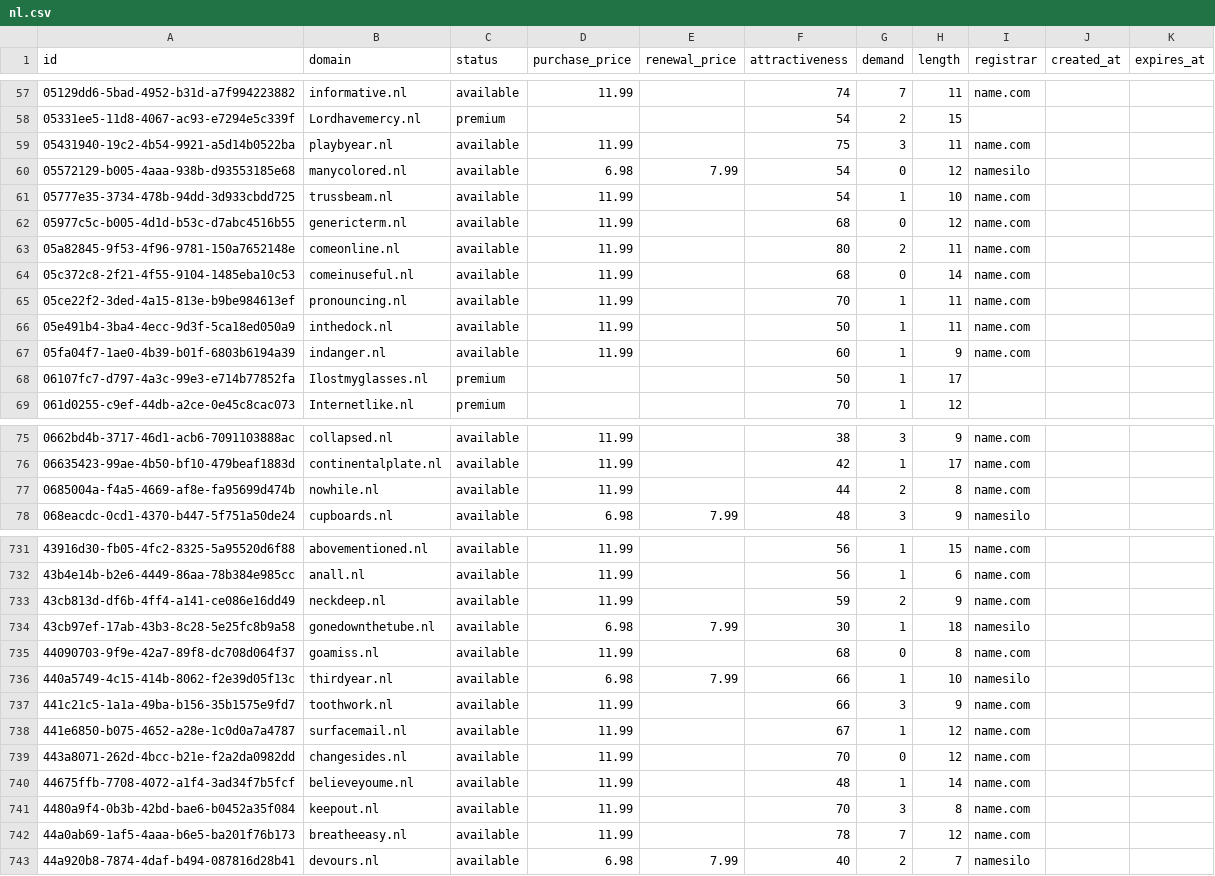
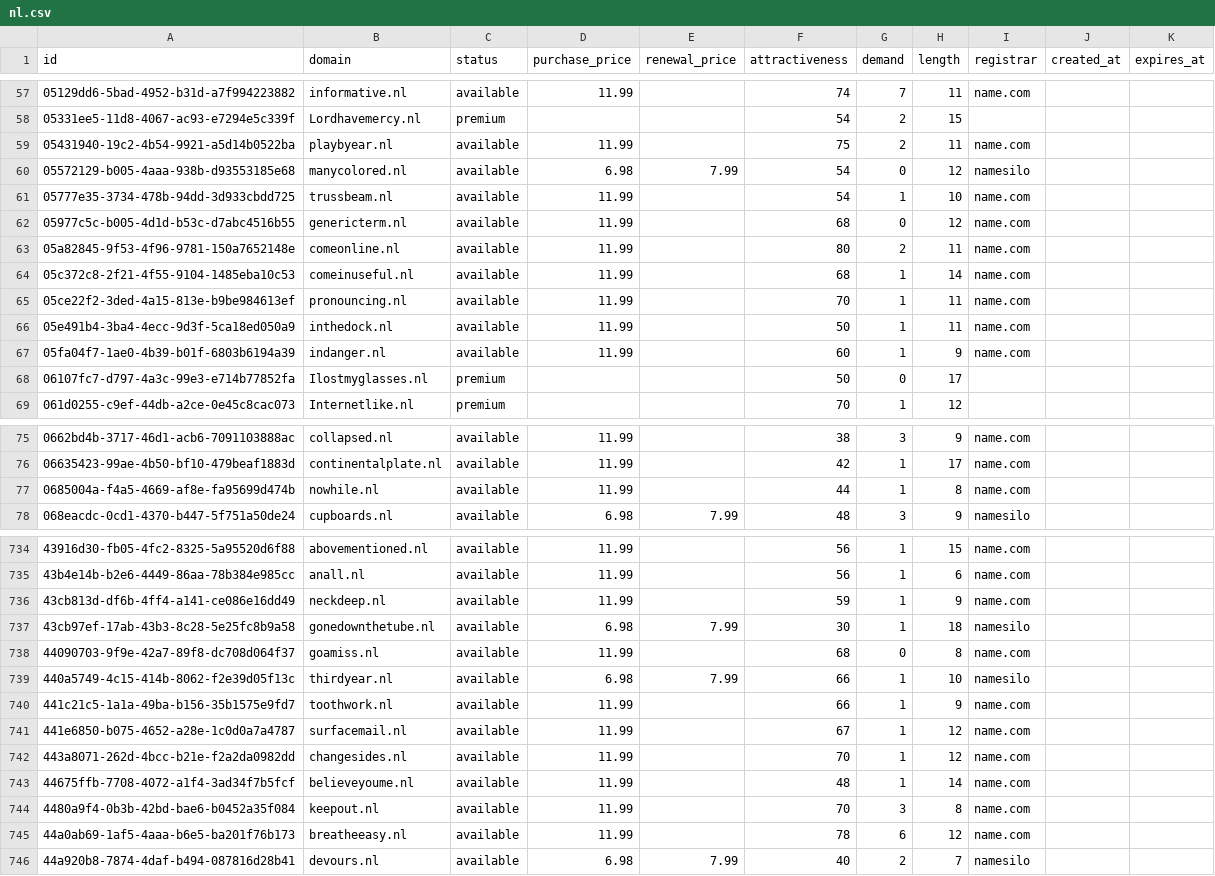
Before and after one commit to UniqueDomains/nl-oneword-domains, a CSV file: nl.csv, drawn as a sheet; only a part is shown, gaps mark what is left out; the diff covers the shown part only.

```diff
--- a/nl.csv
+++ b/nl.csv
@@ -58,3 +58,3 @@ id,domain,status,purchase_price,renewal_price,attractiveness,demand,length,regis
 05331ee5-11d8-4067-ac93-e7294e5c339f,Lordhavemercy.nl,premium,,,54,2,15,,,
-05431940-19c2-4b54-9921-a5d14b0522ba,playbyear.nl,available,11.99,,75,3,11,name.com,,
+05431940-19c2-4b54-9921-a5d14b0522ba,playbyear.nl,available,11.99,,75,2,11,name.com,,
 05572129-b005-4aaa-938b-d93553185e68,manycolored.nl,available,6.98,7.99,54,0,12,namesilo,,
@@ -63,3 +63,3 @@ id,domain,status,purchase_price,renewal_price,attractiveness,demand,length,regis
 05a82845-9f53-4f96-9781-150a7652148e,comeonline.nl,available,11.99,,80,2,11,name.com,,
-05c372c8-2f21-4f55-9104-1485eba10c53,comeinuseful.nl,available,11.99,,68,0,14,name.com,,
+05c372c8-2f21-4f55-9104-1485eba10c53,comeinuseful.nl,available,11.99,,68,1,14,name.com,,
 05ce22f2-3ded-4a15-813e-b9be984613ef,pronouncing.nl,available,11.99,,70,1,11,name.com,,
@@ -67,3 +67,3 @@ id,domain,status,purchase_price,renewal_price,attractiveness,demand,length,regis
 05fa04f7-1ae0-4b39-b01f-6803b6194a39,indanger.nl,available,11.99,,60,1,9,name.com,,
-06107fc7-d797-4a3c-99e3-e714b77852fa,Ilostmyglasses.nl,premium,,,50,1,17,,,
+06107fc7-d797-4a3c-99e3-e714b77852fa,Ilostmyglasses.nl,premium,,,50,0,17,,,
 061d0255-c9ef-44db-a2ce-0e45c8cac073,Internetlike.nl,premium,,,70,1,12,,,
@@ -76,3 +76,3 @@ id,domain,status,purchase_price,renewal_price,attractiveness,demand,length,regis
 06635423-99ae-4b50-bf10-479beaf1883d,continentalplate.nl,available,11.99,,42,1,17,name.com,,
-0685004a-f4a5-4669-af8e-fa95699d474b,nowhile.nl,available,11.99,,44,2,8,name.com,,
+0685004a-f4a5-4669-af8e-fa95699d474b,nowhile.nl,available,11.99,,44,1,8,name.com,,
 068eacdc-0cd1-4370-b447-5f751a50de24,cupboards.nl,available,6.98,7.99,48,3,9,namesilo,,
@@ -732,3 +735,3 @@ id,domain,status,purchase_price,renewal_price,attractiveness,demand,length,regis
 43b4e14b-b2e6-4449-86aa-78b384e985cc,anall.nl,available,11.99,,56,1,6,name.com,,
-43cb813d-df6b-4ff4-a141-ce086e16dd49,neckdeep.nl,available,11.99,,59,2,9,name.com,,
+43cb813d-df6b-4ff4-a141-ce086e16dd49,neckdeep.nl,available,11.99,,59,1,9,name.com,,
 43cb97ef-17ab-43b3-8c28-5e25fc8b9a58,gonedownthetube.nl,available,6.98,7.99,30,1,18,namesilo,,
@@ -736,8 +739,8 @@ id,domain,status,purchase_price,renewal_price,attractiveness,demand,length,regis
 440a5749-4c15-414b-8062-f2e39d05f13c,thirdyear.nl,available,6.98,7.99,66,1,10,namesilo,,
-441c21c5-1a1a-49ba-b156-35b1575e9fd7,toothwork.nl,available,11.99,,66,3,9,name.com,,
+441c21c5-1a1a-49ba-b156-35b1575e9fd7,toothwork.nl,available,11.99,,66,1,9,name.com,,
 441e6850-b075-4652-a28e-1c0d0a7a4787,surfacemail.nl,available,11.99,,67,1,12,name.com,,
-443a8071-262d-4bcc-b21e-f2a2da0982dd,changesides.nl,available,11.99,,70,0,12,name.com,,
+443a8071-262d-4bcc-b21e-f2a2da0982dd,changesides.nl,available,11.99,,70,1,12,name.com,,
 44675ffb-7708-4072-a1f4-3ad34f7b5fcf,believeyoume.nl,available,11.99,,48,1,14,name.com,,
 4480a9f4-0b3b-42bd-bae6-b0452a35f084,keepout.nl,available,11.99,,70,3,8,name.com,,
-44a0ab69-1af5-4aaa-b6e5-ba201f76b173,breatheeasy.nl,available,11.99,,78,7,12,name.com,,
+44a0ab69-1af5-4aaa-b6e5-ba201f76b173,breatheeasy.nl,available,11.99,,78,6,12,name.com,,
 44a920b8-7874-4daf-b494-087816d28b41,devours.nl,available,6.98,7.99,40,2,7,namesilo,,
```
Also changed, not shown: 3 added rows, 3 removed rows and 85 edited cells elsewhere in this file, 4 other files.
